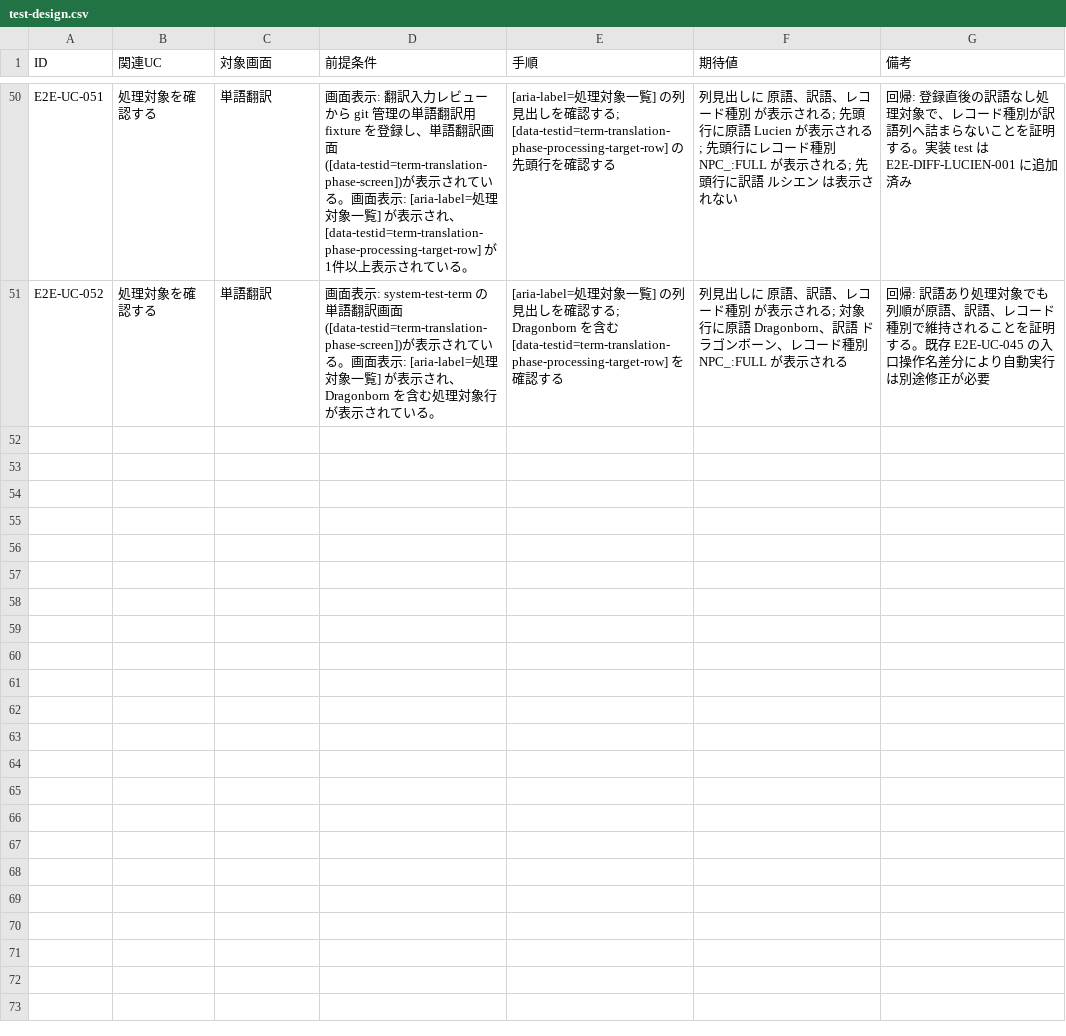
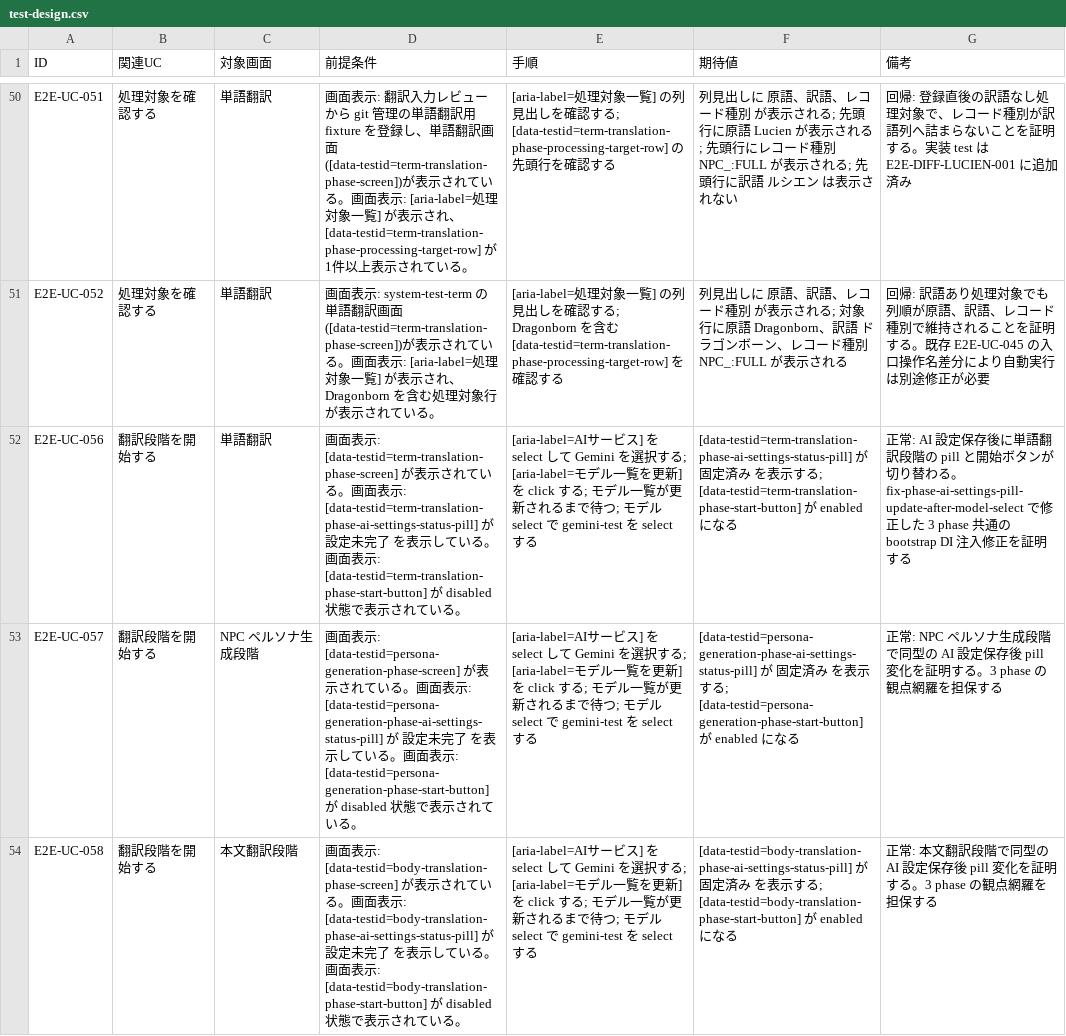
Before and after one commit to ishibata91/AITranslationEngineJP, a CSV file: docs/e2e-test-design/test-design.csv, drawn as a sheet; only a part is shown, gaps mark what is left out; the diff names each change by its address in the sheet, - before the commit and + after, or states it on an @@ line.

```diff
--- a/docs/e2e-test-design/test-design.csv
+++ b/docs/e2e-test-design/test-design.csv
+row 52: E2E-UC-056 | 翻訳段階を開始する | 単語翻訳 | 画面表示: [data-testid=term-translation-phase-screen] が表示されている。画面表示: [data-testid=term-translation-phase-ai-settings-status-pill] が 設定未完了 を表示している。画面表示: [data-testid=term-translation-phase-start-button] が disabled 状態で表示されている。 | [aria-label=AIサービス] を select して Gemini を選択する; [aria-label=モデル一覧を更新] を click する; モデル一覧が更新されるまで待つ; モデル select で gemini-test を select する | [data-testid=term-translation-phase-ai-settings-status-pill] が 固定済み を表示する; [data-testid=term-translation-phase-start-button] が enabled になる | 正常: AI 設定保存後に単語翻訳段階の pill と開始ボタンが切り替わる。fix-phase-ai-settings-pill-update-after-model-select で修正した 3 phase 共通の bootstrap DI 注入修正を証明する
+row 53: E2E-UC-057 | 翻訳段階を開始する | NPC ペルソナ生成段階 | 画面表示: [data-testid=persona-generation-phase-screen] が表示されている。画面表示: [data-testid=persona-generation-phase-ai-settings-status-pill] が 設定未完了 を表示している。画面表示: [data-testid=persona-generation-phase-start-button] が disabled 状態で表示されている。 | [aria-label=AIサービス] を select して Gemini を選択する; [aria-label=モデル一覧を更新] を click する; モデル一覧が更新されるまで待つ; モデル select で gemini-test を select する | [data-testid=persona-generation-phase-ai-settings-status-pill] が 固定済み を表示する; [data-testid=persona-generation-phase-start-button] が enabled になる | 正常: NPC ペルソナ生成段階で同型の AI 設定保存後 pill 変化を証明する。3 phase の観点網羅を担保する
+row 54: E2E-UC-058 | 翻訳段階を開始する | 本文翻訳段階 | 画面表示: [data-testid=body-translation-phase-screen] が表示されている。画面表示: [data-testid=body-translation-phase-ai-settings-status-pill] が 設定未完了 を表示している。画面表示: [data-testid=body-translation-phase-start-button] が disabled 状態で表示されている。 | [aria-label=AIサービス] を select して Gemini を選択する; [aria-label=モデル一覧を更新] を click する; モデル一覧が更新されるまで待つ; モデル select で gemini-test を select する | [data-testid=body-translation-phase-ai-settings-status-pill] が 固定済み を表示する; [data-testid=body-translation-phase-start-button] が enabled になる | 正常: 本文翻訳段階で同型の AI 設定保存後 pill 変化を証明する。3 phase の観点網羅を担保する
```
Also changed, not shown: 27 other files.
